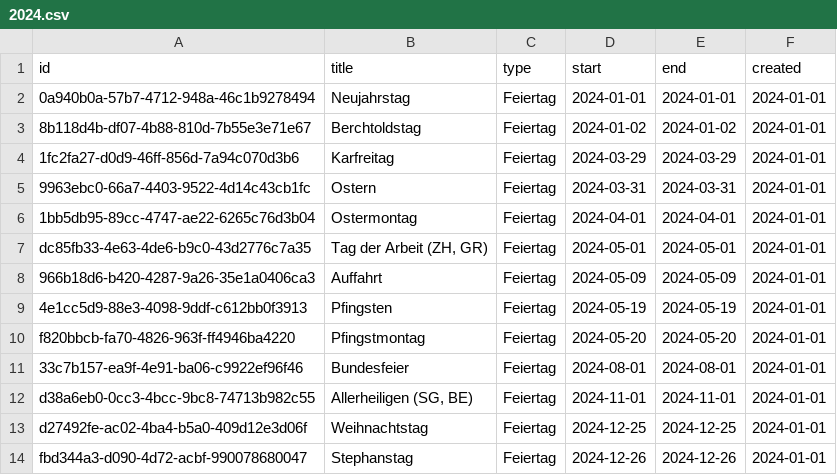
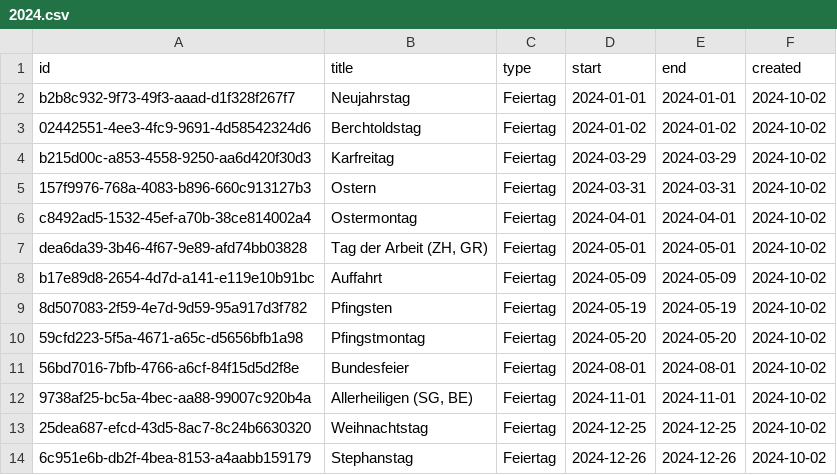
Before and after one commit to tinuwalther/RotaMaster, a CSV file: db/2024.csv, drawn as a sheet.

Commit message:
Update 2024.csv

```diff
--- a/db/2024.csv
+++ b/db/2024.csv
@@ -1,14 +1,14 @@
 "id";"title";"type";"start";"end";"created"
-"0a940b0a-57b7-4712-948a-46c1b9278494";"Neujahrstag";"Feiertag";"2024-01-01";"2024-01-01";"2024-01-01"
-"8b118d4b-df07-4b88-810d-7b55e3e71e67";"Berchtoldstag";"Feiertag";"2024-01-02";"2024-01-02";"2024-01-01"
-"1fc2fa27-d0d9-46ff-856d-7a94c070d3b6";"Karfreitag";"Feiertag";"2024-03-29";"2024-03-29";"2024-01-01"
-"9963ebc0-66a7-4403-9522-4d14c43cb1fc";"Ostern";"Feiertag";"2024-03-31";"2024-03-31";"2024-01-01"
-"1bb5db95-89cc-4747-ae22-6265c76d3b04";"Ostermontag";"Feiertag";"2024-04-01";"2024-04-01";"2024-01-01"
-"dc85fb33-4e63-4de6-b9c0-43d2776c7a35";"Tag der Arbeit (ZH, GR)";"Feiertag";"2024-05-01";"2024-05-01";"2024-01-01"
-"966b18d6-b420-4287-9a26-35e1a0406ca3";"Auffahrt";"Feiertag";"2024-05-09";"2024-05-09";"2024-01-01"
-"4e1cc5d9-88e3-4098-9ddf-c612bb0f3913";"Pfingsten";"Feiertag";"2024-05-19";"2024-05-19";"2024-01-01"
-"f820bbcb-fa70-4826-963f-ff4946ba4220";"Pfingstmontag";"Feiertag";"2024-05-20";"2024-05-20";"2024-01-01"
-"33c7b157-ea9f-4e91-ba06-c9922ef96f46";"Bundesfeier";"Feiertag";"2024-08-01";"2024-08-01";"2024-01-01"
-"d38a6eb0-0cc3-4bcc-9bc8-74713b982c55";"Allerheiligen (SG, BE)";"Feiertag";"2024-11-01";"2024-11-01";"2024-01-01"
-"d27492fe-ac02-4ba4-b5a0-409d12e3d06f";"Weihnachtstag";"Feiertag";"2024-12-25";"2024-12-25";"2024-01-01"
-"fbd344a3-d090-4d72-acbf-990078680047";"Stephanstag";"Feiertag";"2024-12-26";"2024-12-26";"2024-01-01"
+"b2b8c932-9f73-49f3-aaad-d1f328f267f7";"Neujahrstag";"Feiertag";"2024-01-01";"2024-01-01";"2024-10-02"
+"02442551-4ee3-4fc9-9691-4d58542324d6";"Berchtoldstag";"Feiertag";"2024-01-02";"2024-01-02";"2024-10-02"
+"b215d00c-a853-4558-9250-aa6d420f30d3";"Karfreitag";"Feiertag";"2024-03-29";"2024-03-29";"2024-10-02"
+"157f9976-768a-4083-b896-660c913127b3";"Ostern";"Feiertag";"2024-03-31";"2024-03-31";"2024-10-02"
+"c8492ad5-1532-45ef-a70b-38ce814002a4";"Ostermontag";"Feiertag";"2024-04-01";"2024-04-01";"2024-10-02"
+"dea6da39-3b46-4f67-9e89-afd74bb03828";"Tag der Arbeit (ZH, GR)";"Feiertag";"2024-05-01";"2024-05-01";"2024-10-02"
+"b17e89d8-2654-4d7d-a141-e119e10b91bc";"Auffahrt";"Feiertag";"2024-05-09";"2024-05-09";"2024-10-02"
+"8d507083-2f59-4e7d-9d59-95a917d3f782";"Pfingsten";"Feiertag";"2024-05-19";"2024-05-19";"2024-10-02"
+"59cfd223-5f5a-4671-a65c-d5656bfb1a98";"Pfingstmontag";"Feiertag";"2024-05-20";"2024-05-20";"2024-10-02"
+"56bd7016-7bfb-4766-a6cf-84f15d5d2f8e";"Bundesfeier";"Feiertag";"2024-08-01";"2024-08-01";"2024-10-02"
+"9738af25-bc5a-4bec-aa88-99007c920b4a";"Allerheiligen (SG, BE)";"Feiertag";"2024-11-01";"2024-11-01";"2024-10-02"
+"25dea687-efcd-43d5-8ac7-8c24b6630320";"Weihnachtstag";"Feiertag";"2024-12-25";"2024-12-25";"2024-10-02"
+"6c951e6b-db2f-4bea-8153-a4aabb159179";"Stephanstag";"Feiertag";"2024-12-26";"2024-12-26";"2024-10-02"
```
